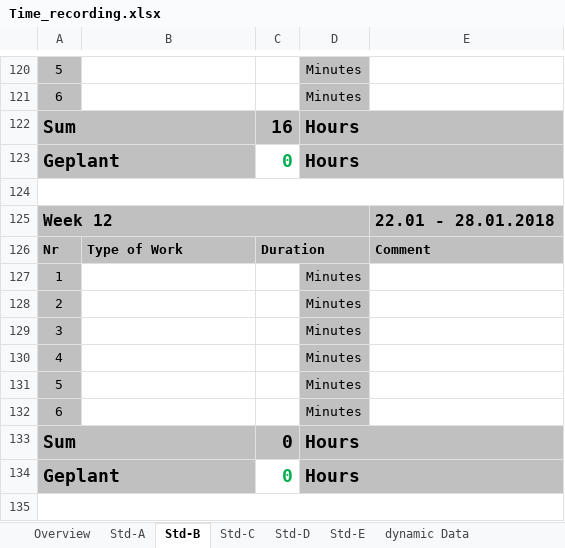
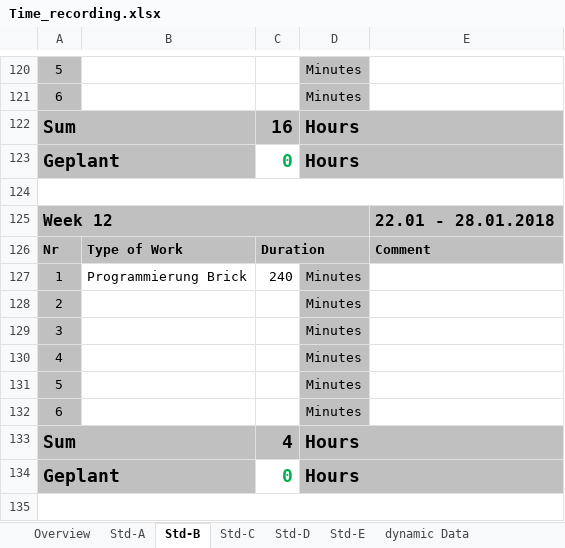
Before and after one commit to paulisch/3dscanner, an Excel workbook: Documentation/ProjectDocumentation/Time_recording.xlsx, sheet Std-B, drawn as a sheet; only a part is shown, gaps mark what is left out; values as stored, in another font and other column widths than the file's, no borders; the diff names each change by its address in the sheet, - before the commit and + after, or states it on an @@ line.

Commit message:
Programmierung Brick

```diff
--- a/Documentation/ProjectDocumentation/Time_recording.xlsx (sheet Std-B)
+++ b/Documentation/ProjectDocumentation/Time_recording.xlsx (sheet Std-B)
-B127: (empty)
+B127: Programmierung Brick
-C127: (empty)
+C127: 240
-C133: 0
+C133: 4
```
Also changed, not shown: sheet Overview, sheet Std-A, 3 other files.
